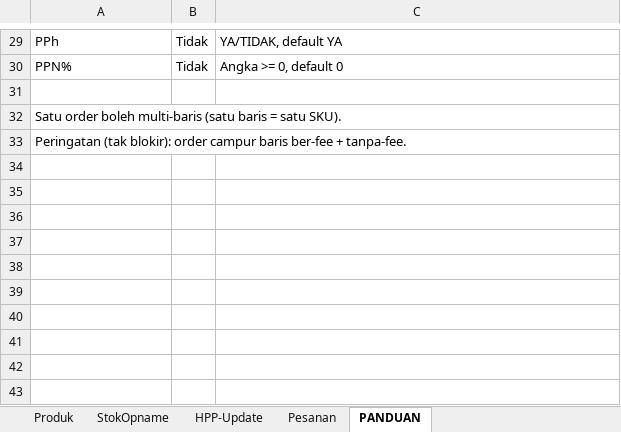
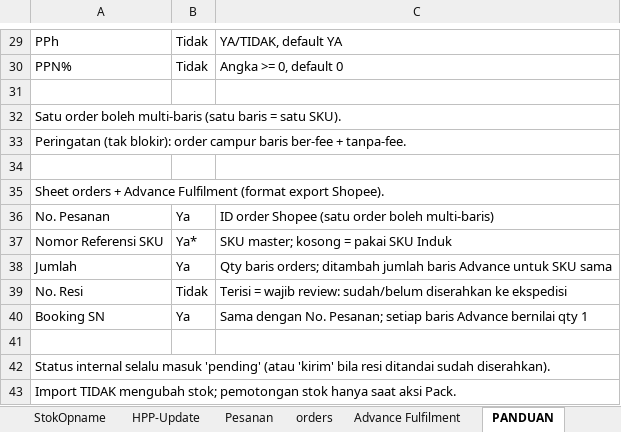
Before and after one commit to ItzNiceFelix/Simple-WMS-telegram, an Excel workbook: public/template-import-produk.xlsx, sheet PANDUAN, drawn as a sheet; only a part is shown, gaps mark what is left out; values as stored, in another font and other column widths than the file's, no borders; the diff names each change by its address in the sheet, - before the commit and + after, or states it on an @@ line.

Commit message:
feat(order): import Shopee 2-sheet + bulk fulfill + picklist PDF
- lib/d1/orderImportShopee: gabung sheet orders + Advance Fulfilment
  (qty = orders.Jumlah + jumlah baris Advance; SKU ref -> induk; tolak bila kosong)
- lib/d1/orderTransisi: transisi tunggal + batch atomik (preflight stok agregat,
  satu db.batch, delta dikumpulkan untuk SKU sama); flag stok_dikurangi memisahkan
  status kirim eksternal dari pemotongan stok WMS
- lib/d1/picklist + picklistPdf: agregat per SKU master, PDF A4 dengan kolom cek
- app/api/order: preview-shopee, konfirmasi-shopee, transisi-batch, picklist-pdf
- app/order: checkbox seleksi, toolbar bulk, Picklist PDF, dialog import 2 sheet
- migrasi 0009: kolom stok_dikurangi + no_resi (applied remote)
- template: sheet orders + Advance Fulfilment (format export Shopee)
- test: merge 4, transisi 18, picklist 5; e2e order 7

```diff
--- a/public/template-import-produk.xlsx (sheet PANDUAN)
+++ b/public/template-import-produk.xlsx (sheet PANDUAN)
+sheet tab: orders
+sheet tab: Advance Fulfilment
+row 34: (empty)
+row 35: Sheet orders + Advance Fulfilment (format export Shopee).
+row 36: No. Pesanan | Ya | ID order Shopee (satu order boleh multi-baris)
+row 37: Nomor Referensi SKU | Ya* | SKU master; kosong = pakai SKU Induk
+row 38: Jumlah | Ya | Qty baris orders; ditambah jumlah baris Advance untuk SKU sama
+row 39: No. Resi | Tidak | Terisi = wajib review: sudah/belum diserahkan ke ekspedisi
+row 40: Booking SN | Ya | Sama dengan No. Pesanan; setiap baris Advance bernilai qty 1
+row 41: (empty)
+row 42: Status internal selalu masuk 'pending' (atau 'kirim' bila resi ditandai sudah diserahkan).
+row 43: Import TIDAK mengubah stok; pemotongan stok hanya saat aksi Pack.
```
Also changed, not shown: 17 other files.
